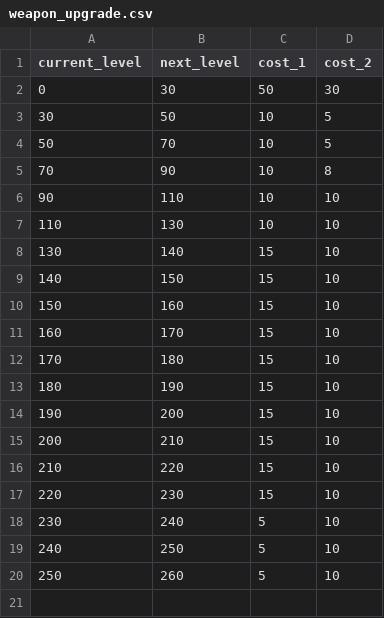
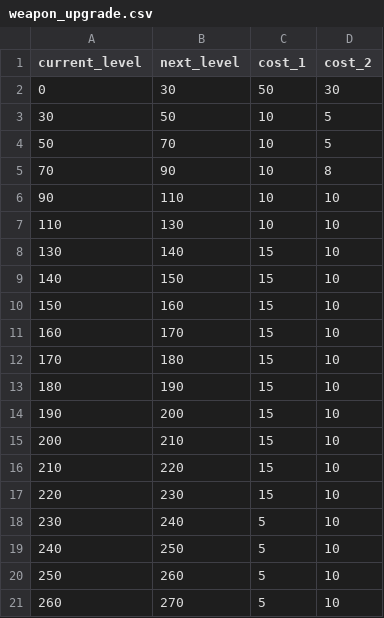
Before and after one commit to weiliang79/princess-connect-simple-calculator, a CSV file: src/data/weapon_upgrade.csv, drawn as a sheet.

Commit message:
feat: update weapon upgrade data

```diff
--- a/src/data/weapon_upgrade.csv
+++ b/src/data/weapon_upgrade.csv
@@ -20 +20,2 @@ current_level,next_level,cost_1,cost_2
 250,260,5,10
+260,270,5,10
```
